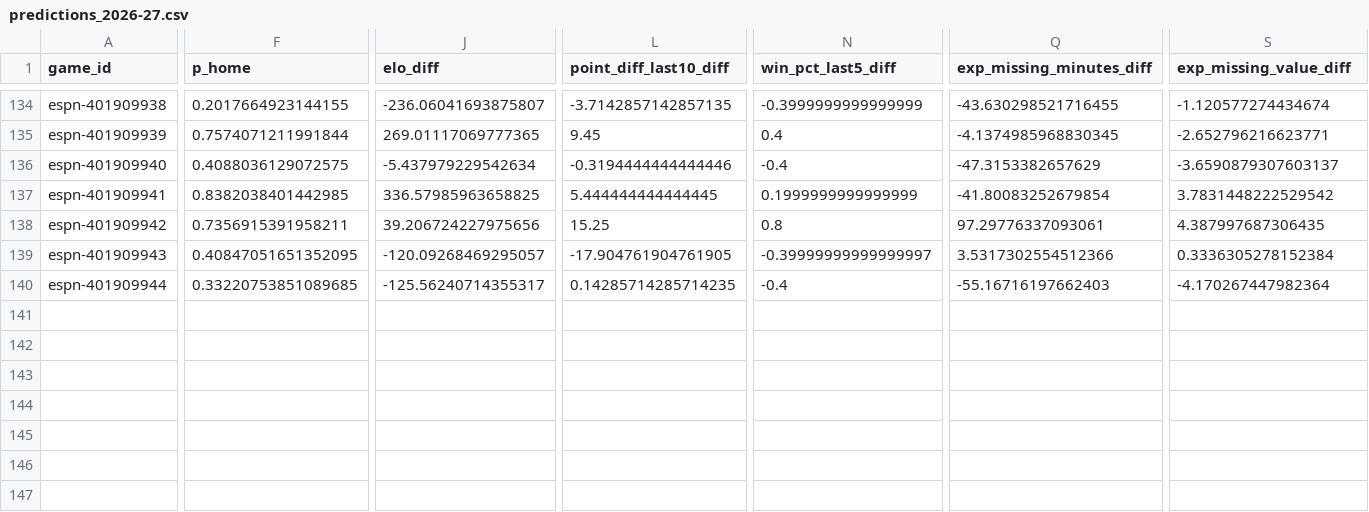
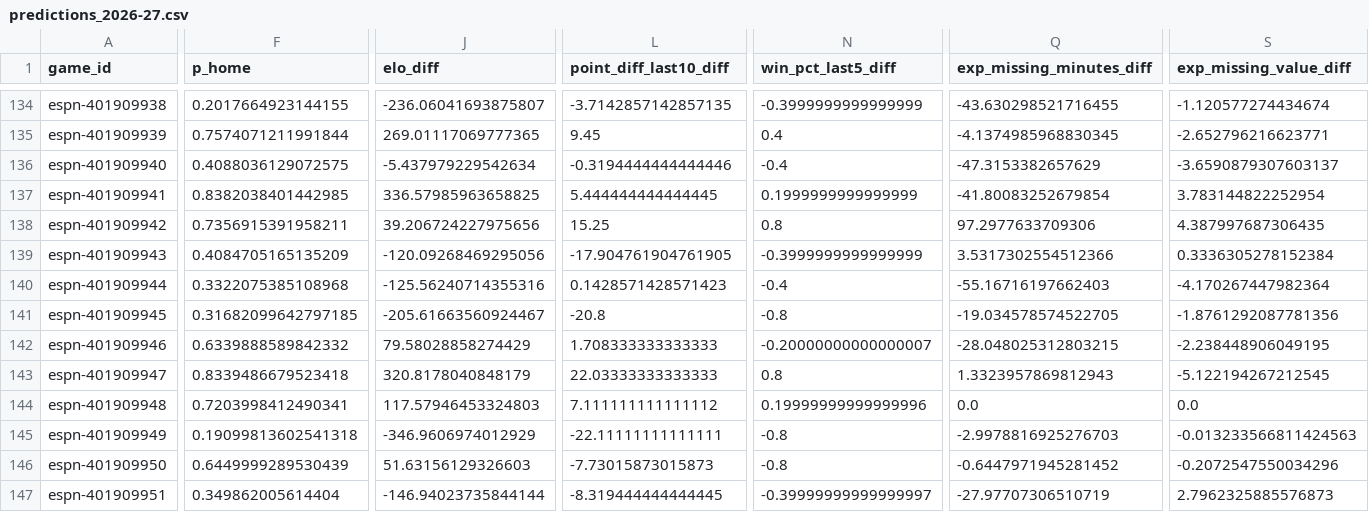
Before and after one commit to z3nsz/nba-prediction, a CSV file: live_state/predictions_2026-27.csv, drawn as a sheet; only a part is shown, gaps mark what is left out; rows hold the shown columns only; the diff covers the shown part only; the diff names each change by its address in the sheet, - before the commit and + after, or states it on an @@ line.

```diff
--- a/live_state/predictions_2026-27.csv
+++ b/live_state/predictions_2026-27.csv
-S137 (exp_missing_value_diff): 3.7831448222529542
+S137 (exp_missing_value_diff): 3.783144822252954
-Q138 (exp_missing_minutes_diff): 97.29776337093061
+Q138 (exp_missing_minutes_diff): 97.2977633709306
-F139 (p_home): 0.40847051651352095
+F139 (p_home): 0.4084705165135209
-J139 (elo_diff): -120.09268469295057
+J139 (elo_diff): -120.09268469295056
-N139 (win_pct_last5_diff): -0.39999999999999997
+N139 (win_pct_last5_diff): -0.3999999999999999
-F140 (p_home): 0.33220753851089685
+F140 (p_home): 0.3322075385108968
-J140 (elo_diff): -125.56240714355317
+J140 (elo_diff): -125.56240714355316
-L140 (point_diff_last10_diff): 0.14285714285714235
+L140 (point_diff_last10_diff): 0.1428571428571423
+row 141: espn-401909945 | 0.31682099642797185 | -205.61663560924467 | -20.8 | -0.8 | -19.034578574522705 | -1.8761292087781356
+row 142: espn-401909946 | 0.6339888589842332 | 79.58028858274429 | 1.708333333333333 | -0.20000000000000007 | -28.048025312803215 | -2.238448906049195
+row 143: espn-401909947 | 0.8339486679523418 | 320.8178040848179 | 22.03333333333333 | 0.8 | 1.3323957869812943 | -5.122194267212545
+row 144: espn-401909948 | 0.7203998412490341 | 117.57946453324803 | 7.111111111111112 | 0.19999999999999996 | 0.0 | 0.0
+row 145: espn-401909949 | 0.19099813602541318 | -346.9606974012929 | -22.11111111111111 | -0.8 | -2.9978816925276703 | -0.013233566811424563
+row 146: espn-401909950 | 0.6449999289530439 | 51.63156129326603 | -7.73015873015873 | -0.8 | -0.6447971945281452 | -0.2072547550034296
+row 147: espn-401909951 | 0.349862005614404 | -146.94023735844144 | -8.319444444444445 | -0.39999999999999997 | -27.97707306510719 | 2.7962325885576873
```
Also changed, not shown: 1 edited cell elsewhere in this file, live_state/listings_2026-27.csv, 9 other files.
